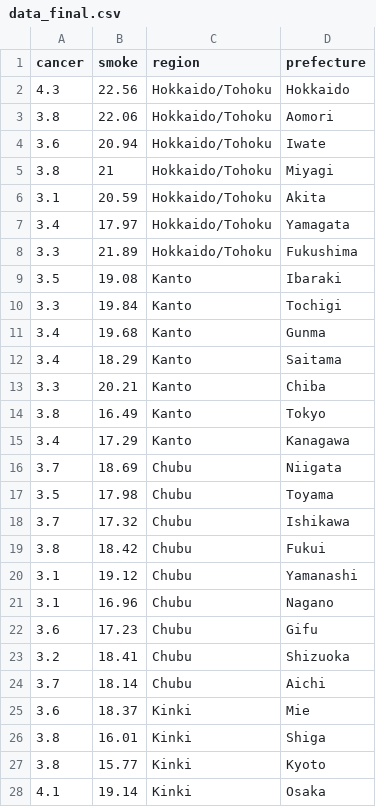
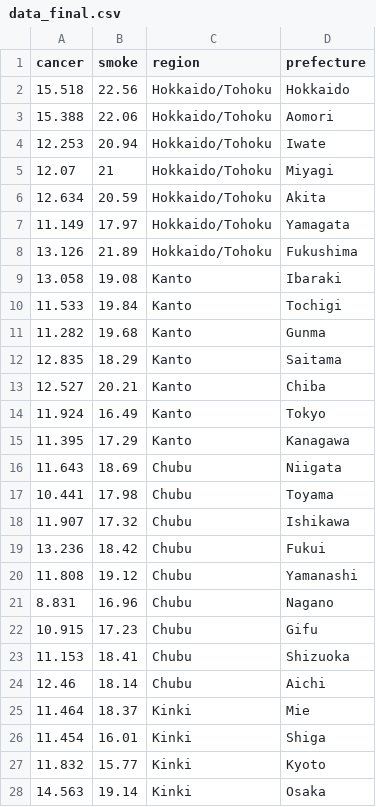
Before and after one commit to shiraishikakeru/InfoVis2022, a CSV file: FinalTask/data_final.csv, drawn as a sheet; only a part is shown; the diff covers the shown part only.

Commit message:
data

```diff
--- a/FinalTask/data_final.csv
+++ b/FinalTask/data_final.csv
@@ -1,28 +1,28 @@
 cancer,smoke,region,prefecture
-4.3,22.56,Hokkaido/Tohoku,Hokkaido
-3.8,22.06,Hokkaido/Tohoku,Aomori
-3.6,20.94,Hokkaido/Tohoku,Iwate
-3.8,21,Hokkaido/Tohoku,Miyagi
-3.1,20.59,Hokkaido/Tohoku,Akita
-3.4,17.97,Hokkaido/Tohoku,Yamagata
-3.3,21.89,Hokkaido/Tohoku,Fukushima
-3.5,19.08,Kanto,Ibaraki
-3.3,19.84,Kanto,Tochigi
-3.4,19.68,Kanto,Gunma
-3.4,18.29,Kanto,Saitama
-3.3,20.21,Kanto,Chiba
-3.8,16.49,Kanto,Tokyo
-3.4,17.29,Kanto,Kanagawa
-3.7,18.69,Chubu,Niigata
-3.5,17.98,Chubu,Toyama
-3.7,17.32,Chubu,Ishikawa
-3.8,18.42,Chubu,Fukui
-3.1,19.12,Chubu,Yamanashi
-3.1,16.96,Chubu,Nagano
-3.6,17.23,Chubu,Gifu
-3.2,18.41,Chubu,Shizuoka
-3.7,18.14,Chubu,Aichi
-3.6,18.37,Kinki,Mie
-3.8,16.01,Kinki,Shiga
-3.8,15.77,Kinki,Kyoto
-4.1,19.14,Kinki,Osaka
+15.518,22.56,Hokkaido/Tohoku,Hokkaido
+15.388,22.06,Hokkaido/Tohoku,Aomori
+12.253,20.94,Hokkaido/Tohoku,Iwate
+12.07,21,Hokkaido/Tohoku,Miyagi
+12.634,20.59,Hokkaido/Tohoku,Akita
+11.149,17.97,Hokkaido/Tohoku,Yamagata
+13.126,21.89,Hokkaido/Tohoku,Fukushima
+13.058,19.08,Kanto,Ibaraki
+11.533,19.84,Kanto,Tochigi
+11.282,19.68,Kanto,Gunma
+12.835,18.29,Kanto,Saitama
+12.527,20.21,Kanto,Chiba
+11.924,16.49,Kanto,Tokyo
+11.395,17.29,Kanto,Kanagawa
+11.643,18.69,Chubu,Niigata
+10.441,17.98,Chubu,Toyama
+11.907,17.32,Chubu,Ishikawa
+13.236,18.42,Chubu,Fukui
+11.808,19.12,Chubu,Yamanashi
+8.831,16.96,Chubu,Nagano
+10.915,17.23,Chubu,Gifu
+11.153,18.41,Chubu,Shizuoka
+12.46,18.14,Chubu,Aichi
+11.464,18.37,Kinki,Mie
+11.454,16.01,Kinki,Shiga
+11.832,15.77,Kinki,Kyoto
+14.563,19.14,Kinki,Osaka
```
Also changed, not shown: 20 edited cells elsewhere in this file, 1 other file.
